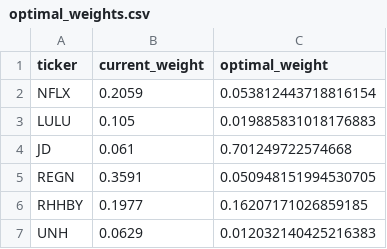
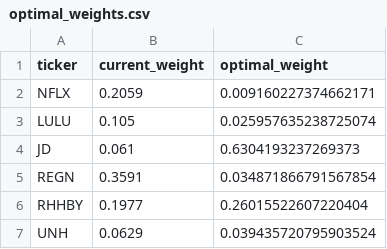
Before and after one commit to Ruburable/portfolio_volatility, a CSV file: out/out_optimise/optimal_weights.csv, drawn as a sheet.

```diff
--- a/out/out_optimise/optimal_weights.csv
+++ b/out/out_optimise/optimal_weights.csv
@@ -1,7 +1,7 @@
 ticker,current_weight,optimal_weight
-NFLX,0.2059,0.053812443718816154
-LULU,0.105,0.019885831018176883
-JD,0.061,0.701249722574668
-REGN,0.3591,0.050948151994530705
-RHHBY,0.1977,0.16207171026859185
-UNH,0.0629,0.012032140425216383
+NFLX,0.2059,0.009160227374662171
+LULU,0.105,0.025957635238725074
+JD,0.061,0.6304193237269373
+REGN,0.3591,0.034871866791567854
+RHHBY,0.1977,0.26015522607220404
+UNH,0.0629,0.039435720795903524
```
Also changed, not shown: out/out_calculate/corr.csv, out/out_calculate/vol.csv, 4 other files.
